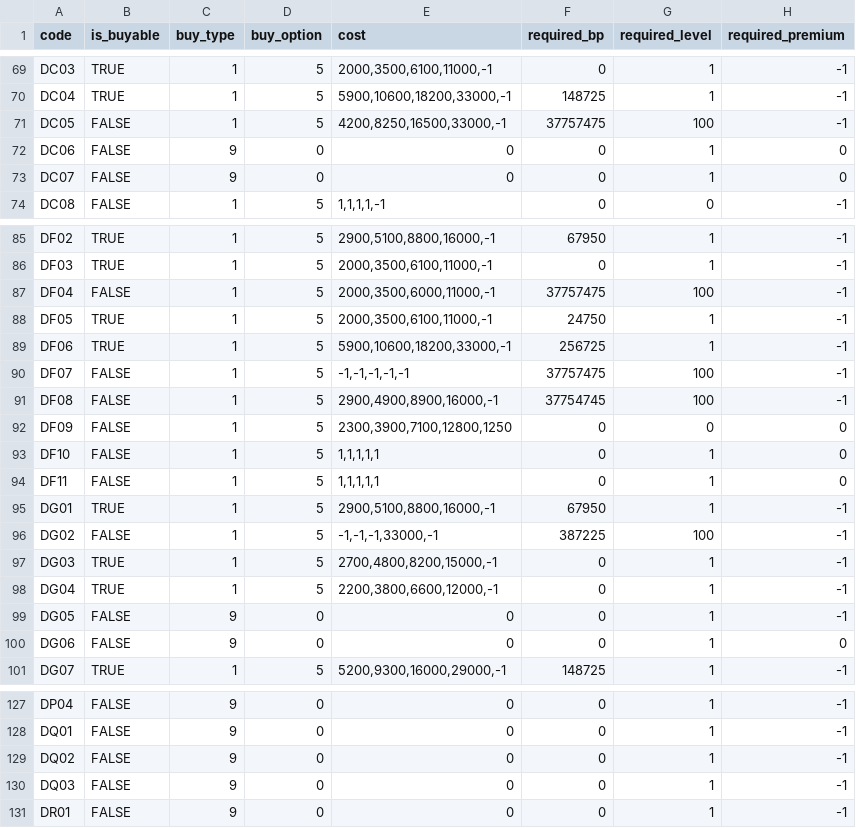
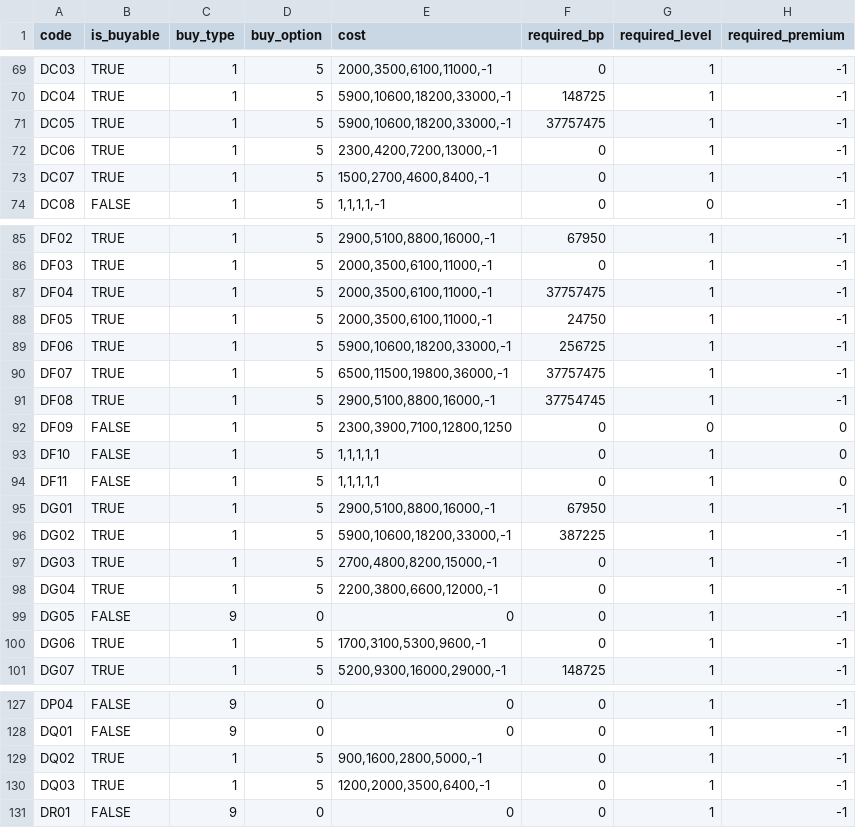
Before and after one commit to SGMartin/wcps_game, a CSV file: wcps_game/client/item_shop.csv, drawn as a sheet; only a part is shown, gaps mark what is left out; the diff covers the shown part only.

```diff
--- a/wcps_game/client/item_shop.csv
+++ b/wcps_game/client/item_shop.csv
@@ -70,5 +70,5 @@ DC03,TRUE,1,5,"2000,3500,6100,11000,-1",0,1,-1
 DC04,TRUE,1,5,"5900,10600,18200,33000,-1",148725,1,-1
-DC05,FALSE,1,5,"4200,8250,16500,33000,-1",37757475,100,-1
-DC06,FALSE,9,0,0,0,1,0
-DC07,FALSE,9,0,0,0,1,0
+DC05,TRUE,1,5,"5900,10600,18200,33000,-1",37757475,1,-1
+DC06,TRUE,1,5,"2300,4200,7200,13000,-1",0,1,-1
+DC07,TRUE,1,5,"1500,2700,4600,8400,-1",0,1,-1
 DC08,FALSE,1,5,"1,1,1,1,-1",0,0,-1
@@ -86,7 +86,7 @@ DF02,TRUE,1,5,"2900,5100,8800,16000,-1",67950,1,-1
 DF03,TRUE,1,5,"2000,3500,6100,11000,-1",0,1,-1
-DF04,FALSE,1,5,"2000,3500,6000,11000,-1",37757475,100,-1
+DF04,TRUE,1,5,"2000,3500,6100,11000,-1",37757475,1,-1
 DF05,TRUE,1,5,"2000,3500,6100,11000,-1",24750,1,-1
 DF06,TRUE,1,5,"5900,10600,18200,33000,-1",256725,1,-1
-DF07,FALSE,1,5,"-1,-1,-1,-1,-1",37757475,100,-1
-DF08,FALSE,1,5,"2900,4900,8900,16000,-1",37754745,100,-1
+DF07,TRUE,1,5,"6500,11500,19800,36000,-1",37757475,1,-1
+DF08,TRUE,1,5,"2900,5100,8800,16000,-1",37754745,1,-1
 DF09,FALSE,1,5,"2300,3900,7100,12800,1250",0,0,0
@@ -95,3 +95,3 @@ DF11,FALSE,1,5,"1,1,1,1,1",0,1,0
 DG01,TRUE,1,5,"2900,5100,8800,16000,-1",67950,1,-1
-DG02,FALSE,1,5,"-1,-1,-1,33000,-1",387225,100,-1
+DG02,TRUE,1,5,"5900,10600,18200,33000,-1",387225,1,-1
 DG03,TRUE,1,5,"2700,4800,8200,15000,-1",0,1,-1
@@ -99,3 +99,3 @@ DG04,TRUE,1,5,"2200,3800,6600,12000,-1",0,1,-1
 DG05,FALSE,9,0,0,0,1,-1
-DG06,FALSE,9,0,0,0,1,0
+DG06,TRUE,1,5,"1700,3100,5300,9600,-1",0,1,-1
 DG07,TRUE,1,5,"5200,9300,16000,29000,-1",148725,1,-1
@@ -128,4 +128,4 @@ DP04,FALSE,9,0,0,0,1,-1
 DQ01,FALSE,9,0,0,0,1,-1
-DQ02,FALSE,9,0,0,0,1,-1
-DQ03,FALSE,9,0,0,0,1,-1
+DQ02,TRUE,1,5,"900,1600,2800,5000,-1",0,1,-1
+DQ03,TRUE,1,5,"1200,2000,3500,6400,-1",0,1,-1
 DR01,FALSE,9,0,0,0,1,-1
```
Also changed, not shown: 3 edited cells elsewhere in this file, wcps_game/client/items.csv.
